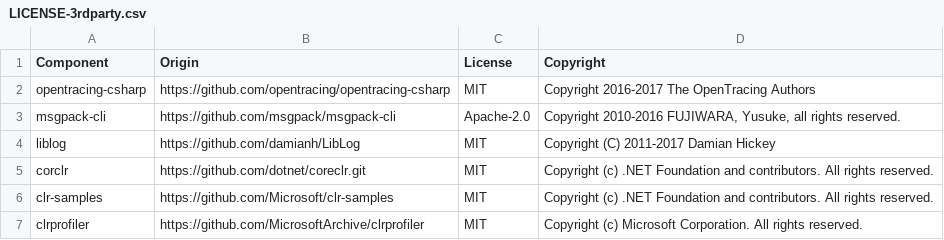
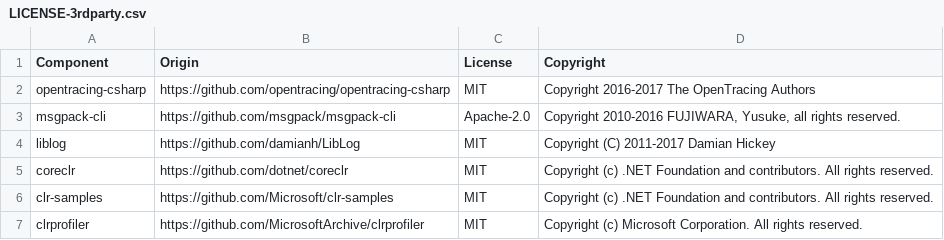
Before and after one commit to DataDog/dd-trace-dotnet, a CSV file: LICENSE-3rdparty.csv, drawn as a sheet.

Commit message:
fix typos 3rd party licenses

```diff
--- a/LICENSE-3rdparty.csv
+++ b/LICENSE-3rdparty.csv
@@ -4,3 +4,3 @@ msgpack-cli,https://github.com/msgpack/msgpack-cli,Apache-2.0,"Copyright 2010-20
 liblog,https://github.com/damianh/LibLog,MIT,Copyright (C) 2011-2017 Damian Hickey
-corclr,https://github.com/dotnet/coreclr.git,MIT,Copyright (c) .NET Foundation and contributors. All rights reserved.
+coreclr,https://github.com/dotnet/coreclr,MIT,Copyright (c) .NET Foundation and contributors. All rights reserved.
 clr-samples,https://github.com/Microsoft/clr-samples,MIT,Copyright (c) .NET Foundation and contributors. All rights reserved.
```
